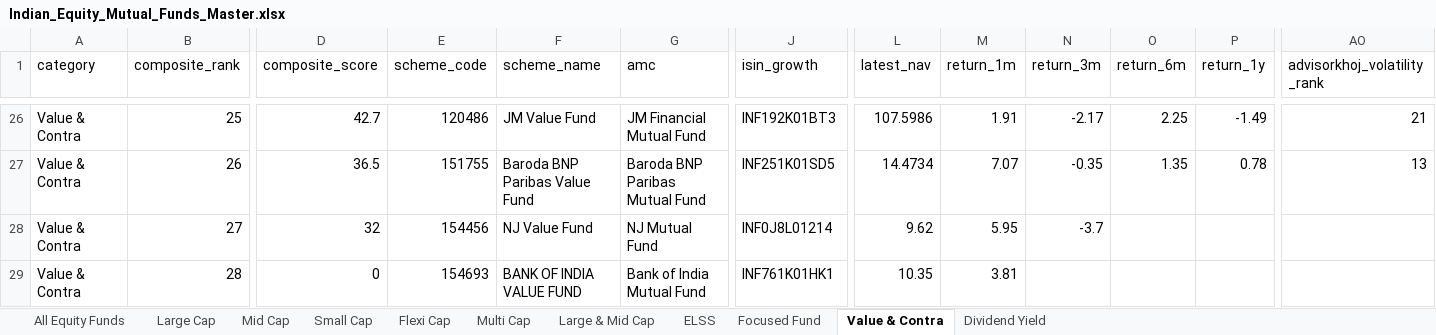
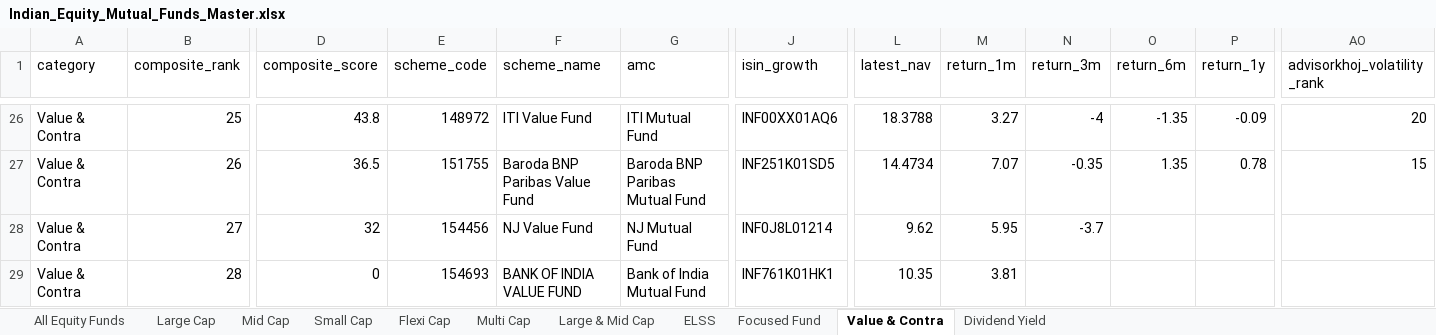
Before and after one commit to itswarlord/MutualFundResearch, an Excel workbook: web/data/Indian_Equity_Mutual_Funds_Master.xlsx, sheet Value & Contra, drawn as a sheet; only a part is shown, gaps mark what is left out; values as stored, in another font and other column widths than the file's, no borders; the diff covers the shown part only; the diff names each change by its address in the sheet, - before the commit and + after, or states it on an @@ line.

```diff
--- a/web/data/Indian_Equity_Mutual_Funds_Master.xlsx (sheet Value & Contra)
+++ b/web/data/Indian_Equity_Mutual_Funds_Master.xlsx (sheet Value & Contra)
-D26 (composite_score): 42.7
+D26 (composite_score): 43.8
-E26 (scheme_code): 120486
+E26 (scheme_code): 148972
-F26 (scheme_name): JM Value Fund
+F26 (scheme_name): ITI Value Fund
-G26 (amc): JM Financial Mutual Fund
+G26 (amc): ITI Mutual Fund
-J26 (isin_growth): INF192K01BT3
+J26 (isin_growth): INF00XX01AQ6
-L26 (latest_nav): 107.5986
+L26 (latest_nav): 18.3788
-M26 (return_1m): 1.91
+M26 (return_1m): 3.27
-N26 (return_3m): -2.17
+N26 (return_3m): -4
-O26 (return_6m): 2.25
+O26 (return_6m): -1.35
-P26 (return_1y): -1.49
+P26 (return_1y): -0.09
-AO26 (advisorkhoj_volatility_rank): 21
+AO26 (advisorkhoj_volatility_rank): 20
-AO27 (advisorkhoj_volatility_rank): 13
+AO27 (advisorkhoj_volatility_rank): 15
```
Also changed, not shown: 4 added rows, 4 removed rows and 96 edited cells elsewhere in this sheet, sheet All Equity Funds, sheet Large & Mid Cap, sheet Focused Fund, sheet ELSS, sheet Multi Cap, sheet Dividend Yield, 4 more sheets, data/Indian_Equity_Mutual_Funds_Master.xlsx, 23 other files.
